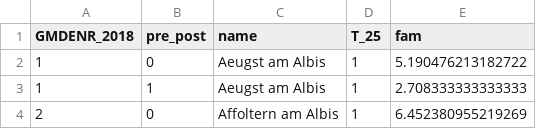
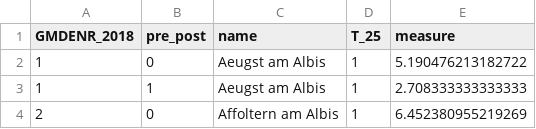
Before and after one commit to schlegeltobias/maps_switzerland, a CSV file: data_fam.csv, drawn as a sheet; only a part is shown.

```diff
--- a/data_fam.csv
+++ b/data_fam.csv
@@ -1,2 +1,2 @@
-GMDENR_2018,pre_post,name,T_25,fam
+GMDENR_2018,pre_post,name,T_25,measure
 1,0,Aeugst am Albis,1,5.190476213182722
```
Also changed, not shown: data_cit.csv, data_claims.csv, 2 other files.
